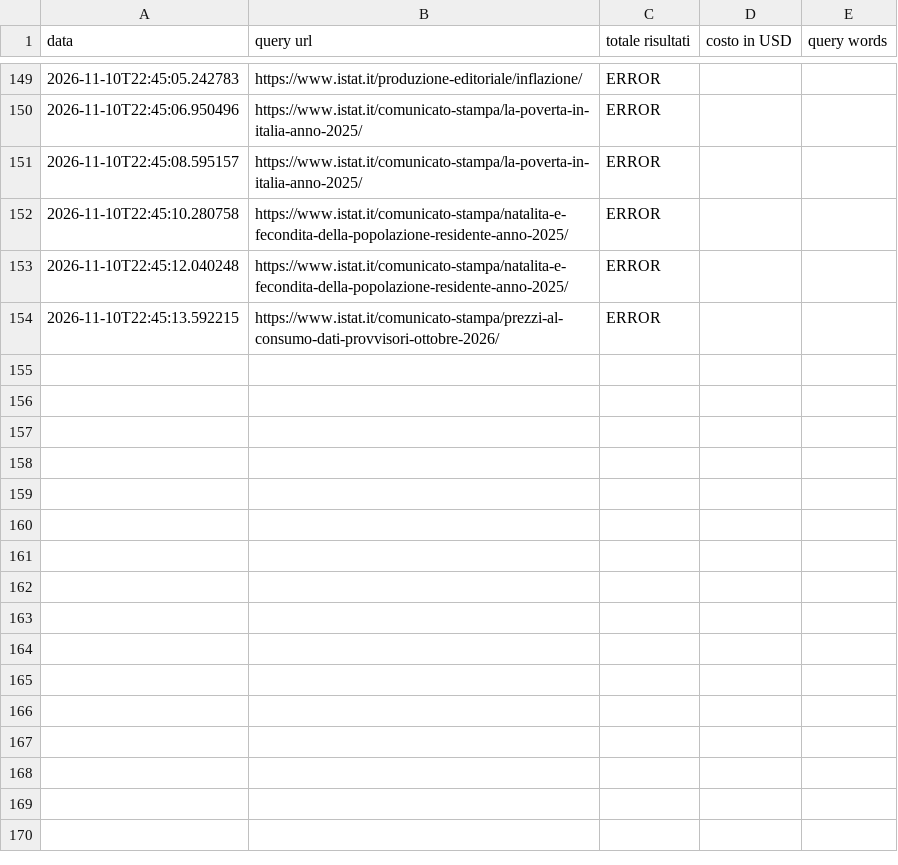
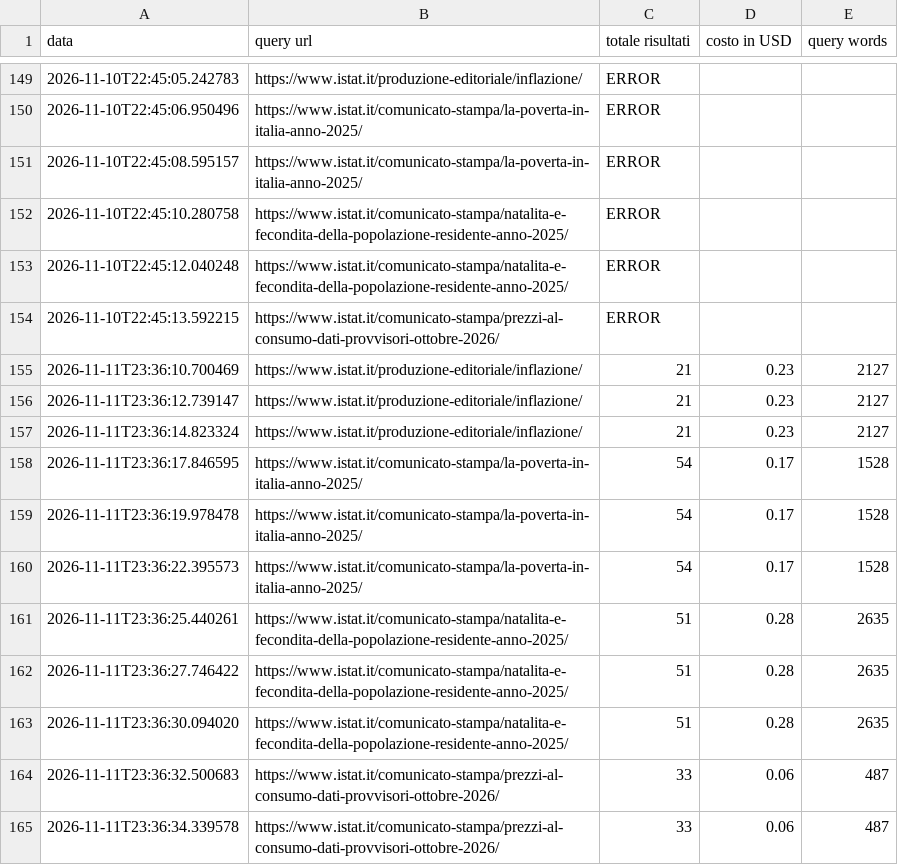
Before and after one commit to patrunomeister/IstatPressReleases, a CSV file: copyscape_log.csv, drawn as a sheet; only a part is shown, gaps mark what is left out; the diff names each change by its address in the sheet, - before the commit and + after, or states it on an @@ line.

```diff
--- a/copyscape_log.csv
+++ b/copyscape_log.csv
+row 155: 2026-11-11T23:36:10.700469 | https://www.istat.it/produzione-editoriale/inflazione/ | 21 | 0.23 | 2127
+row 156: 2026-11-11T23:36:12.739147 | https://www.istat.it/produzione-editoriale/inflazione/ | 21 | 0.23 | 2127
+row 157: 2026-11-11T23:36:14.823324 | https://www.istat.it/produzione-editoriale/inflazione/ | 21 | 0.23 | 2127
+row 158: 2026-11-11T23:36:17.846595 | https://www.istat.it/comunicato-stampa/la-poverta-in-italia-anno-2025/ | 54 | 0.17 | 1528
+row 159: 2026-11-11T23:36:19.978478 | https://www.istat.it/comunicato-stampa/la-poverta-in-italia-anno-2025/ | 54 | 0.17 | 1528
+row 160: 2026-11-11T23:36:22.395573 | https://www.istat.it/comunicato-stampa/la-poverta-in-italia-anno-2025/ | 54 | 0.17 | 1528
+row 161: 2026-11-11T23:36:25.440261 | https://www.istat.it/comunicato-stampa/natalita-e-fecondita-della-popolazione-residente-anno-2025/ | 51 | 0.28 | 2635
+row 162: 2026-11-11T23:36:27.746422 | https://www.istat.it/comunicato-stampa/natalita-e-fecondita-della-popolazione-residente-anno-2025/ | 51 | 0.28 | 2635
+row 163: 2026-11-11T23:36:30.094020 | https://www.istat.it/comunicato-stampa/natalita-e-fecondita-della-popolazione-residente-anno-2025/ | 51 | 0.28 | 2635
+row 164: 2026-11-11T23:36:32.500683 | https://www.istat.it/comunicato-stampa/prezzi-al-consumo-dati-provvisori-ottobre-2026/ | 33 | 0.06 | 487
+row 165: 2026-11-11T23:36:34.339578 | https://www.istat.it/comunicato-stampa/prezzi-al-consumo-dati-provvisori-ottobre-2026/ | 33 | 0.06 | 487
```
Also changed, not shown: get_print_reviews.csv, rss_latest_hash_output.csv, 5 other files.
